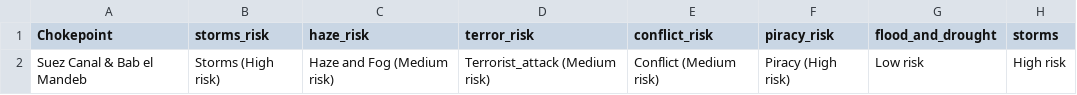
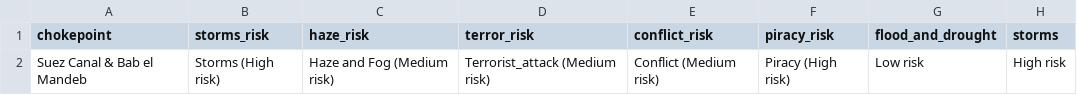
Before and after one commit to towableslow/kgraph, a CSV file: risk_data/risk_areas.csv, drawn as a sheet; only a part is shown; the diff names each change by its address in the sheet, - before the commit and + after, or states it on an @@ line.

Commit message:
Fixed Chokepoint to chokepoint references in csv and script

```diff
--- a/risk_data/risk_areas.csv
+++ b/risk_data/risk_areas.csv
-A1: Chokepoint
+A1: chokepoint
```
Also changed, not shown: 1 other file.
